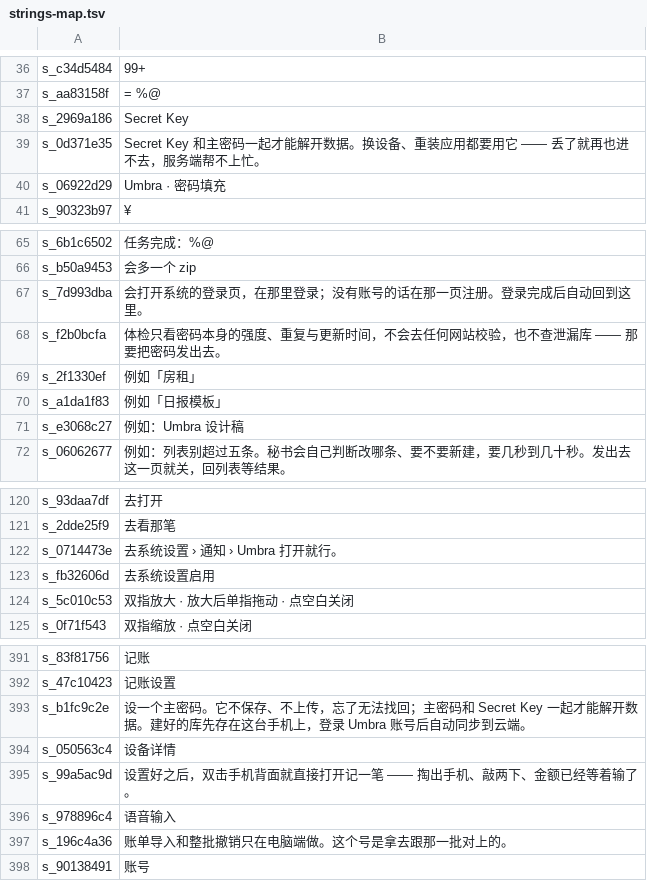
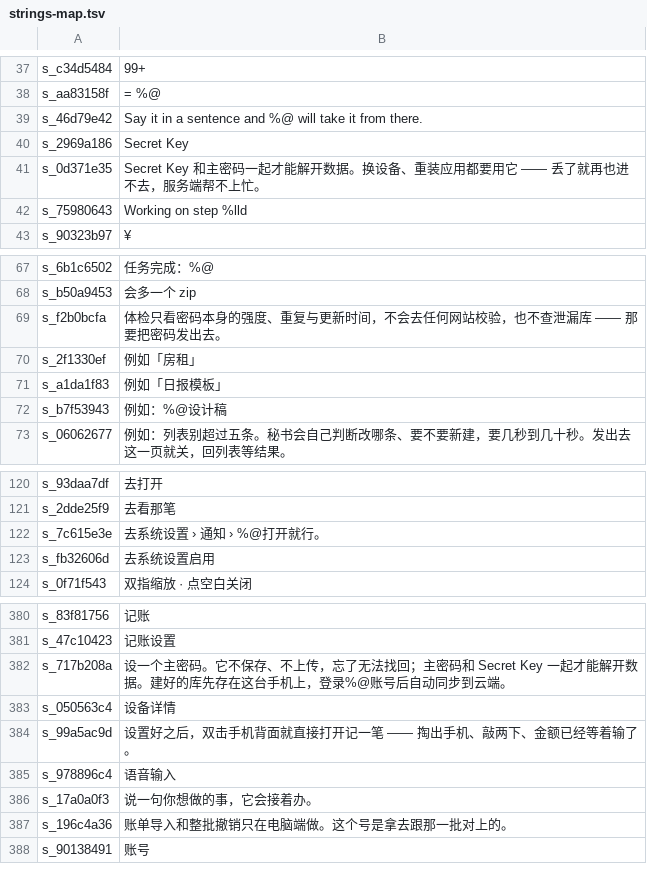
Before and after one commit to TestEngineerFish/umbra-android, a TSV file: docs/reference/strings-map.tsv, drawn as a sheet; only a part is shown, gaps mark what is left out; removed rows and columns are numbered as before the commit, all else as after; the diff covers the shown part only; the diff names each change by its address in the sheet, - before the commit and + after, or states it on an @@ line.

```diff
--- a/docs/reference/strings-map.tsv
+++ b/docs/reference/strings-map.tsv
+row 39: s_46d79e42 | Say it in a sentence and %@ will take it from there.
-row 40: s_06922d29 | Umbra · 密码填充
+row 42: s_75980643 | Working on step %lld
-row 67: s_7d993dba | 会打开系统的登录页，在那里登录；没有账号的话在那一页注册。登录完成后自动回到这里。
-row 71: s_e3068c27 | 例如：Umbra 设计稿
+row 72: s_b7f53943 | 例如：%@设计稿
-row 122: s_0714473e | 去系统设置 › 通知 › Umbra 打开就行。
+row 122: s_7c615e3e | 去系统设置 › 通知 › %@打开就行。
-row 124: s_5c010c53 | 双指放大 · 放大后单指拖动 · 点空白关闭
-row 393: s_b1fc9c2e | 设一个主密码。它不保存、不上传，忘了无法找回；主密码和 Secret Key 一起才能解开数据。建好的库先存在这台手机上，登录 Umbra 账号后自动同步到云端。
+row 382: s_717b208a | 设一个主密码。它不保存、不上传，忘了无法找回；主密码和 Secret Key 一起才能解开数据。建好的库先存在这台手机上，登录%@账号后自动同步到云端。
+row 386: s_17a0a0f3 | 说一句你想做的事，它会接着办。
```
Also changed, not shown: 8 added rows and 19 removed rows elsewhere in this file, 2 other files.
